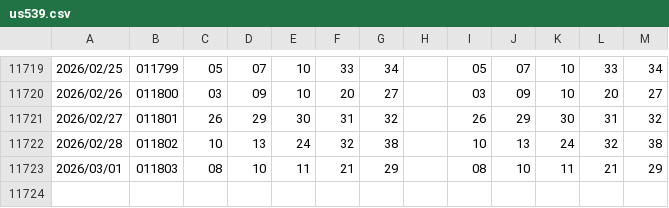
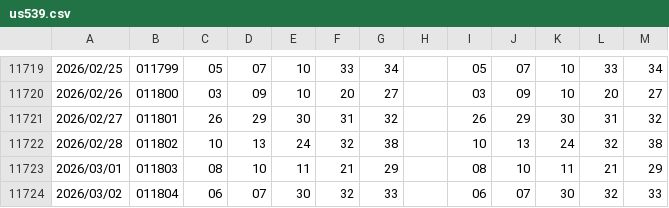
Before and after one commit to ccupcpop/LottePrj, a CSV file: us539.csv, drawn as a sheet; only a part is shown, gaps mark what is left out; the diff names each change by its address in the sheet, - before the commit and + after, or states it on an @@ line.

```diff
--- a/us539.csv
+++ b/us539.csv
+row 11724: 2026/03/02 | 011804 | 06 | 07 | 30 | 32 | 33 |  | 06 | 07 | 30 | 32 | 33
```
Also changed, not shown: 2 other files.
